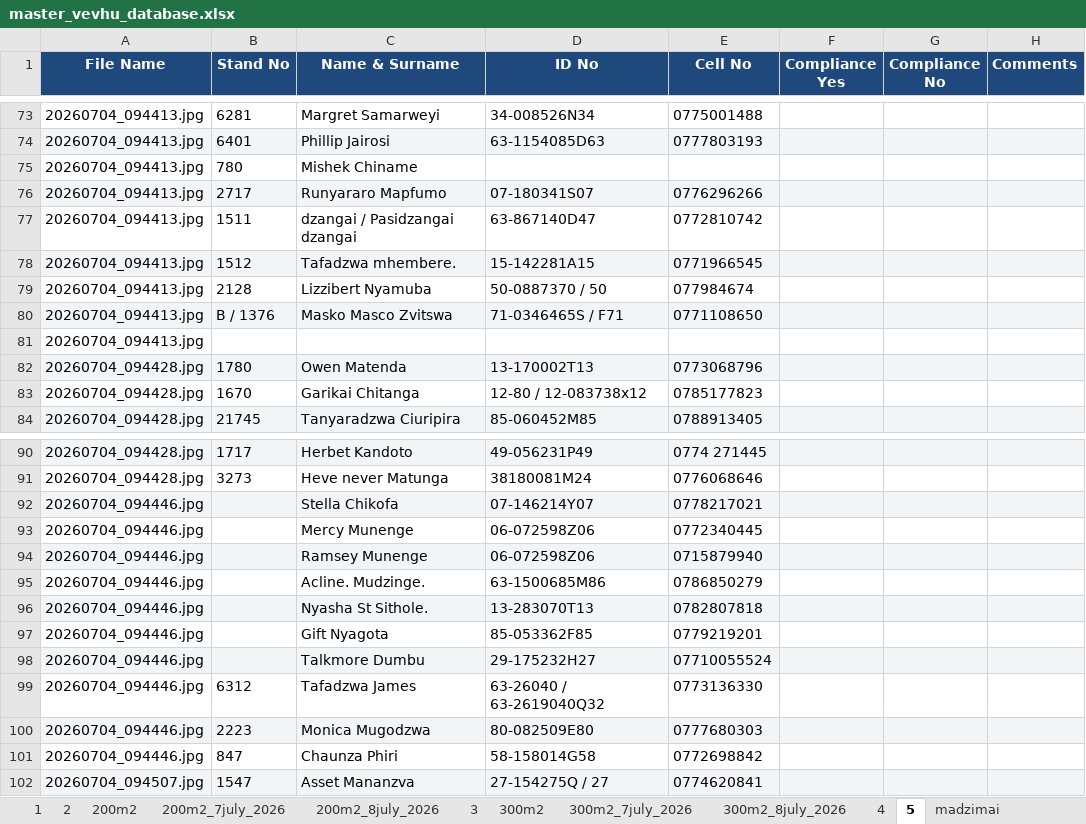
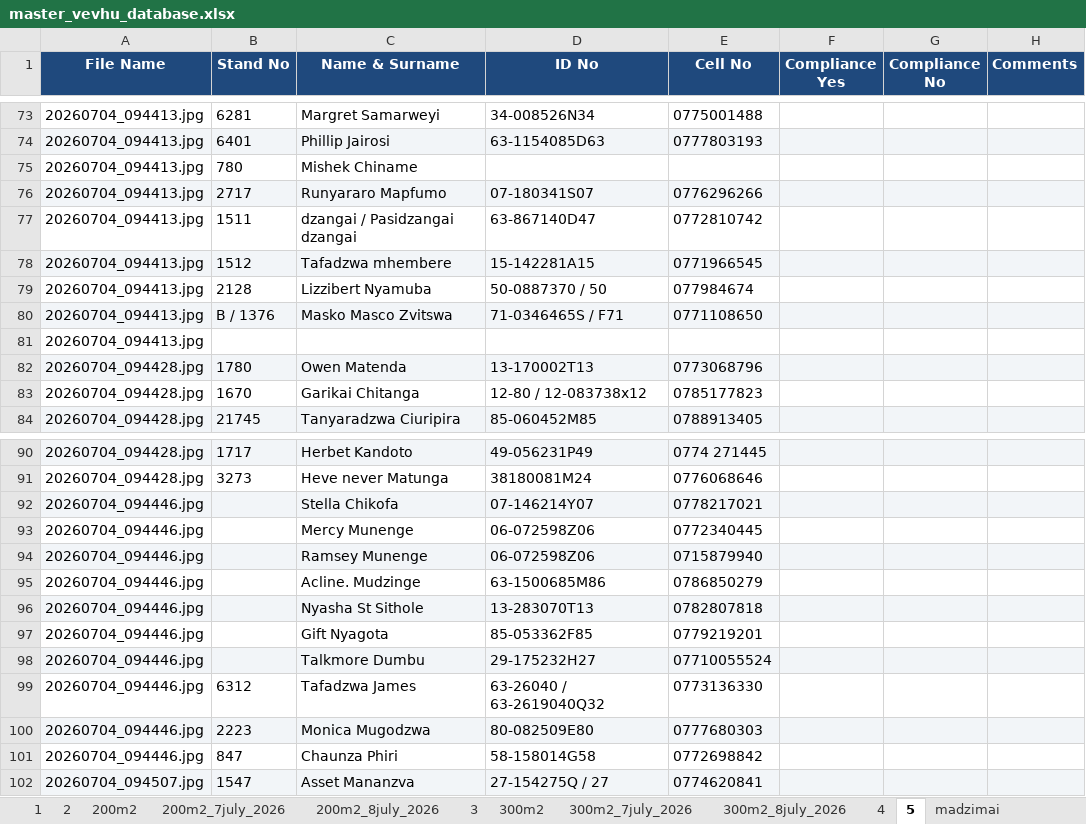
Before and after one commit to fellmarongi-png/vevhu-data, an Excel workbook: master_vevhu_database.xlsx, sheet 5, drawn as a sheet; only a part is shown, gaps mark what is left out; values as stored, in another font and other column widths than the file's, no borders; the diff names each change by its address in the sheet, - before the commit and + after, or states it on an @@ line.

```diff
--- a/master_vevhu_database.xlsx (sheet 5)
+++ b/master_vevhu_database.xlsx (sheet 5)
-C78 (Name & Surname): Tafadzwa mhembere.
+C78 (Name & Surname): Tafadzwa mhembere
-C95 (Name & Surname): Acline. Mudzinge.
+C95 (Name & Surname): Acline. Mudzinge
-C96 (Name & Surname): Nyasha St Sithole.
+C96 (Name & Surname): Nyasha St Sithole
```
Also changed, not shown: sheet Master Database, sheet 4, sheet 300m2, sheet 2, 3 other files.
